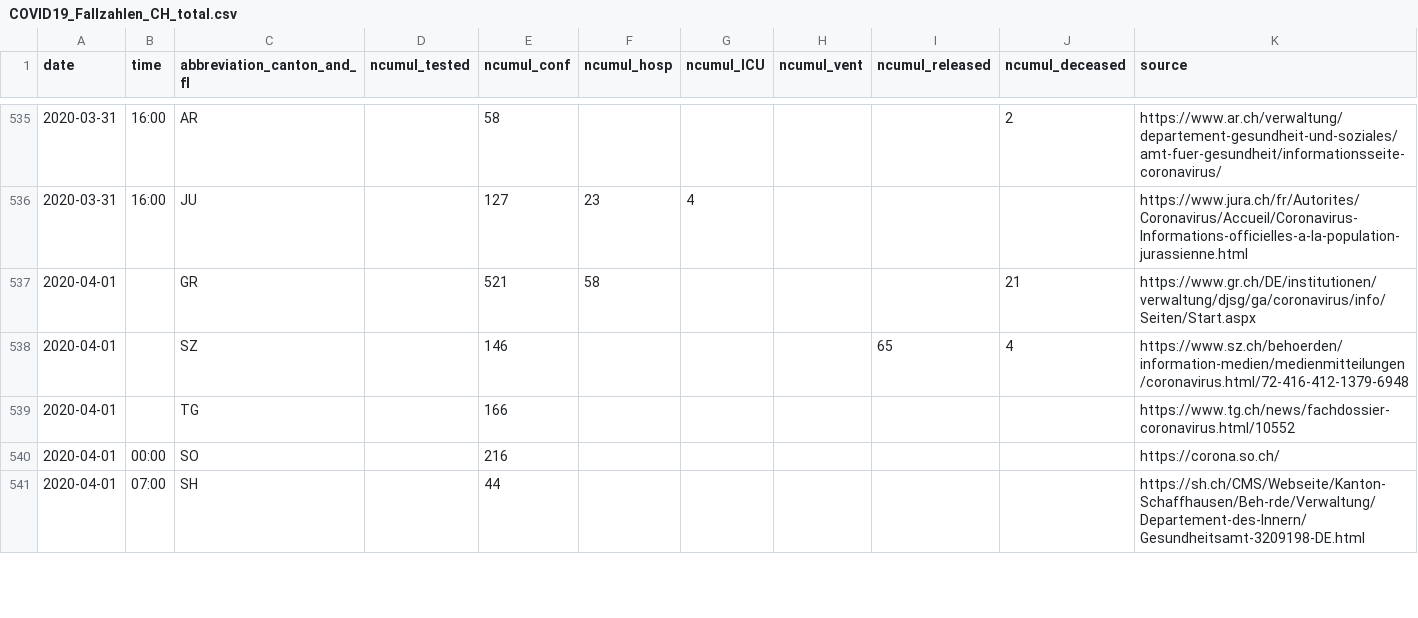
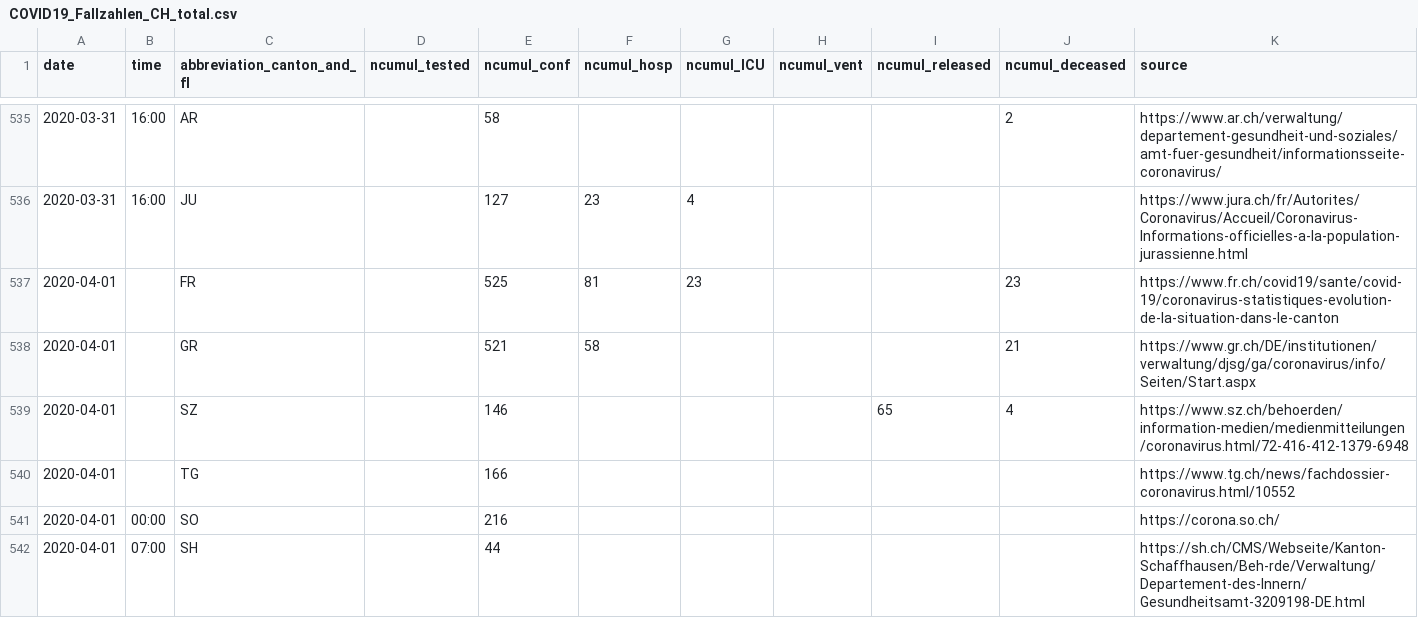
Before and after one commit to amuelli/covid_19, a CSV file: COVID19_Fallzahlen_CH_total.csv, drawn as a sheet; only a part is shown, gaps mark what is left out.

```diff
--- a/COVID19_Fallzahlen_CH_total.csv
+++ b/COVID19_Fallzahlen_CH_total.csv
@@ -536,2 +536,3 @@ date,time,abbreviation_canton_and_fl,ncumul_tested,ncumul_conf,ncumul_hosp,ncumu
 2020-03-31,16:00,JU,"",127,23,4,"","","",https://www.jura.ch/fr/Autorites/Coronavirus/Accueil/Coronavirus-Informations-officielles-a-la-population-jurassienne.html
+2020-04-01,"",FR,"",525,81,23,"","",23,https://www.fr.ch/covid19/sante/covid-19/coronavirus-statistiques-evolution-de-la-situation-dans-le-canton
 2020-04-01,"",GR,"",521,58,"","","",21,https://www.gr.ch/DE/institutionen/verwaltung/djsg/ga/coronavirus/info/Seiten/Start.aspx
```
Also changed, not shown: 1 other file.
